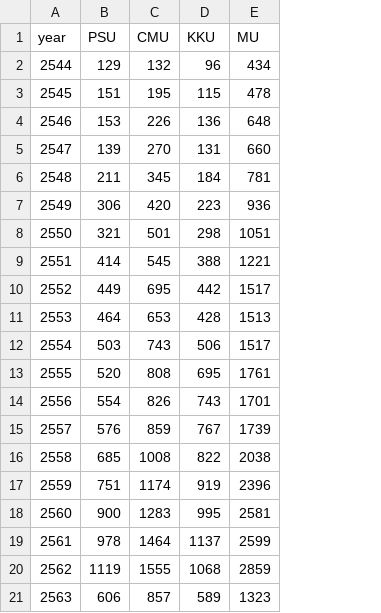
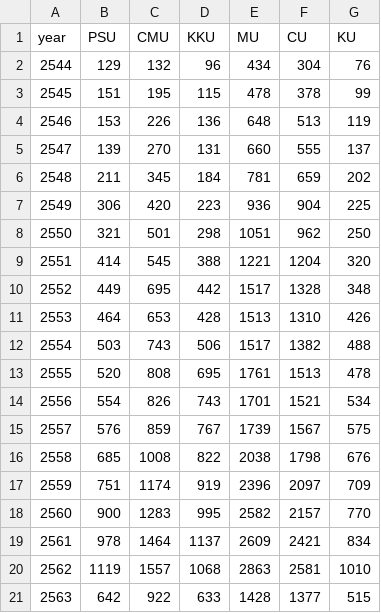
Before and after one commit to kopkiss/python, a CSV file: mydj1/static/csv/ranking_isi.csv, drawn as a sheet; the diff names each change by its address in the sheet, - before the commit and + after, or states it on an @@ line.

```diff
--- a/mydj1/static/csv/ranking_isi.csv
+++ b/mydj1/static/csv/ranking_isi.csv
+column F (CU), rows 2-21: 304 | 378 | 513 | 555 | 659 | 904 | 962 | 1204 | 1328 | 1310 | 1382 | 1513 | 1521 | 1567 | 1798 | 2097 | 2157 | 2421 | 2581 | 1377
+column G (KU), rows 2-21: 76 | 99 | 119 | 137 | 202 | 225 | 250 | 320 | 348 | 426 | 488 | 478 | 534 | 575 | 676 | 709 | 770 | 834 | 1010 | 515
-E18 (MU): 2581
+E18 (MU): 2582
-E19 (MU): 2599
+E19 (MU): 2609
-C20 (CMU): 1555
+C20 (CMU): 1557
-E20 (MU): 2859
+E20 (MU): 2863
-B21 (PSU): 606
+B21 (PSU): 642
-C21 (CMU): 857
+C21 (CMU): 922
-D21 (KKU): 589
+D21 (KKU): 633
-E21 (MU): 1323
+E21 (MU): 1428
```
Also changed, not shown: mydj1/static/csv/ranking_scopus.csv, mydj1/static/csv/ranking_tci.csv, 17 other files.
